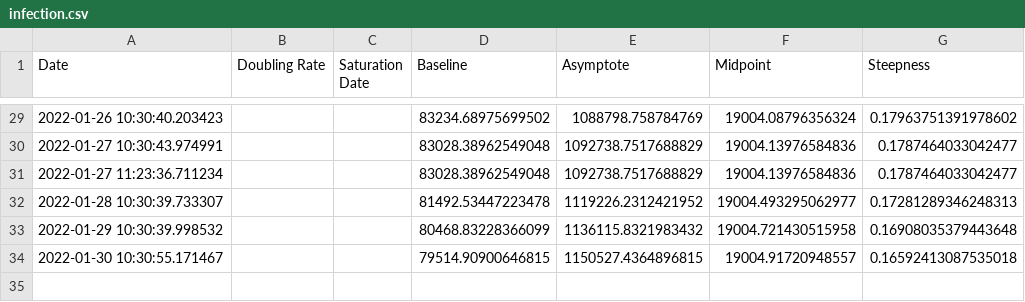
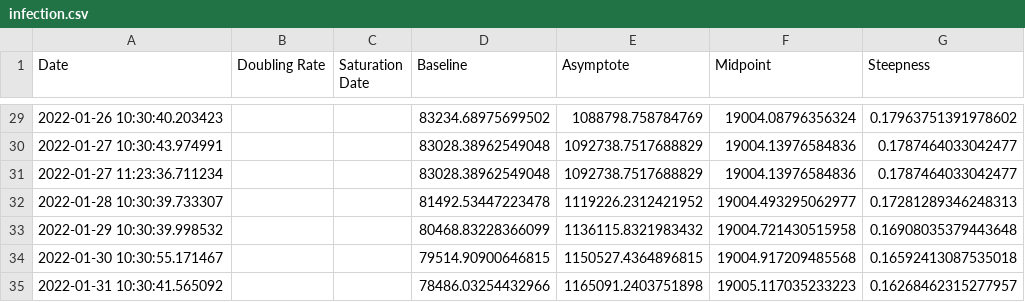
Before and after one commit to solresol/yet-another-pandemic-prediction, a CSV file: historical/infection.csv, drawn as a sheet; only a part is shown, gaps mark what is left out.

```diff
--- a/historical/infection.csv
+++ b/historical/infection.csv
@@ -33,2 +33,3 @@ Date,Doubling Rate,Saturation Date,Baseline,Asymptote,Midpoint,Steepness
 2022-01-29 10:30:39.998532,,,80468.83228366099,1136115.8321983432,19004.721430515958,0.16908035379443648
-2022-01-30 10:30:55.171467,,,79514.90900646815,1150527.4364896815,19004.91720948557,0.16592413087535018
+2022-01-30 10:30:55.171467,,,79514.90900646815,1150527.4364896815,19004.917209485568,0.16592413087535018
+2022-01-31 10:30:41.565092,,,78486.03254432966,1165091.2403751898,19005.117035233223,0.16268462315277957
```
Also changed, not shown: historical/deaths.csv, historical/hospitalisation.csv, 2 other files.
